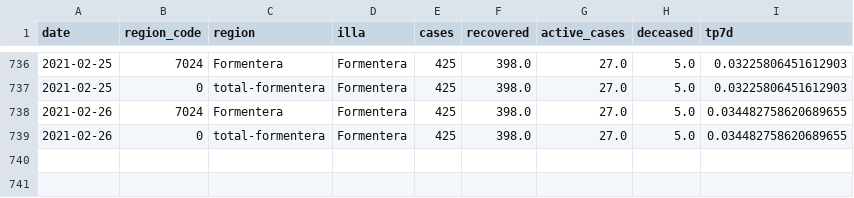
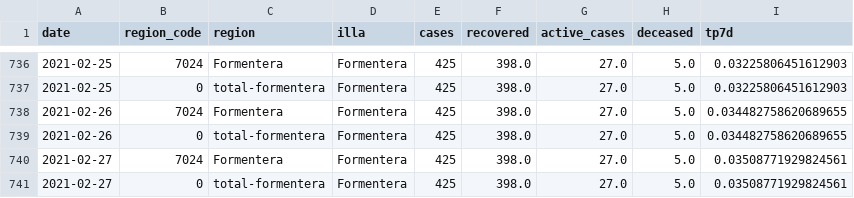
Before and after one commit to jaumeperello/covid_ib, a CSV file: data/formentera_total.csv, drawn as a sheet; only a part is shown, gaps mark what is left out.

```diff
--- a/data/formentera_total.csv
+++ b/data/formentera_total.csv
@@ -739 +739,3 @@ date,region_code,region,illa,cases,recovered,active_cases,deceased,tp7d
 2021-02-26,0,total-formentera,Formentera,425,398.0,27.0,5.0,0.034482758620689655
+2021-02-27,7024,Formentera,Formentera,425,398.0,27.0,5.0,0.03508771929824561
+2021-02-27,0,total-formentera,Formentera,425,398.0,27.0,5.0,0.03508771929824561
```
Also changed, not shown: data/balears_total.csv, data/eivissa_total.csv, 2 other files.
